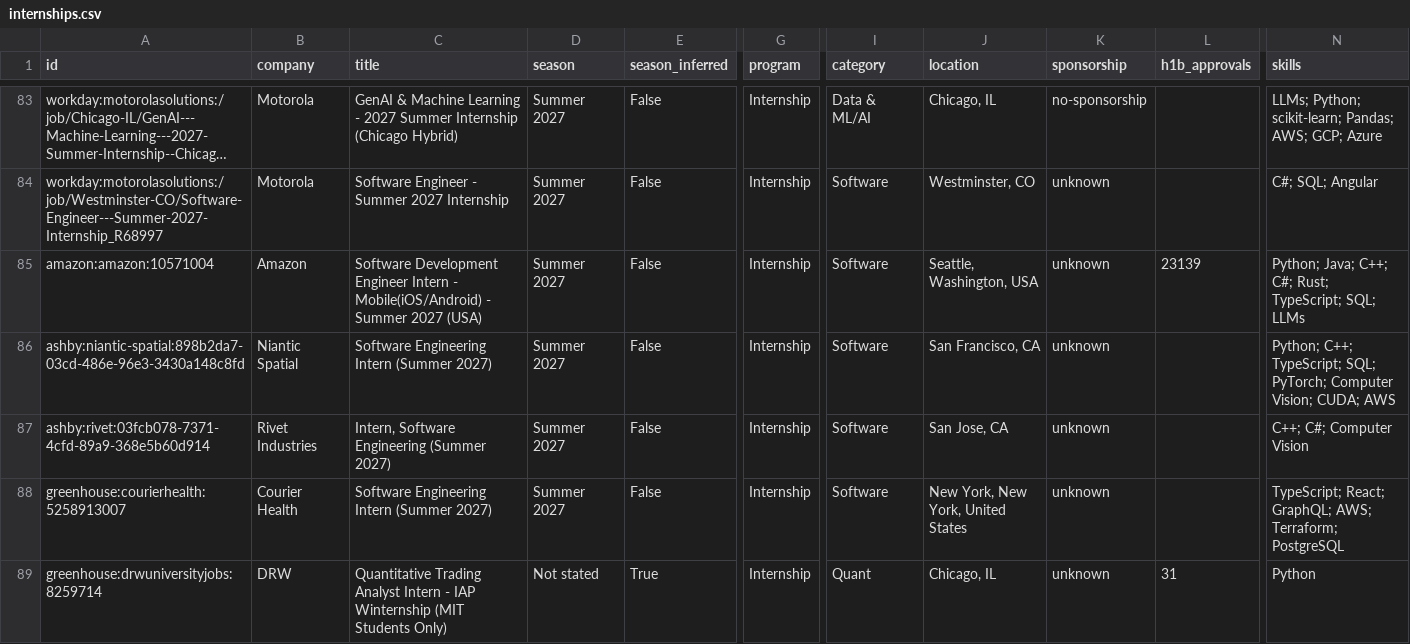
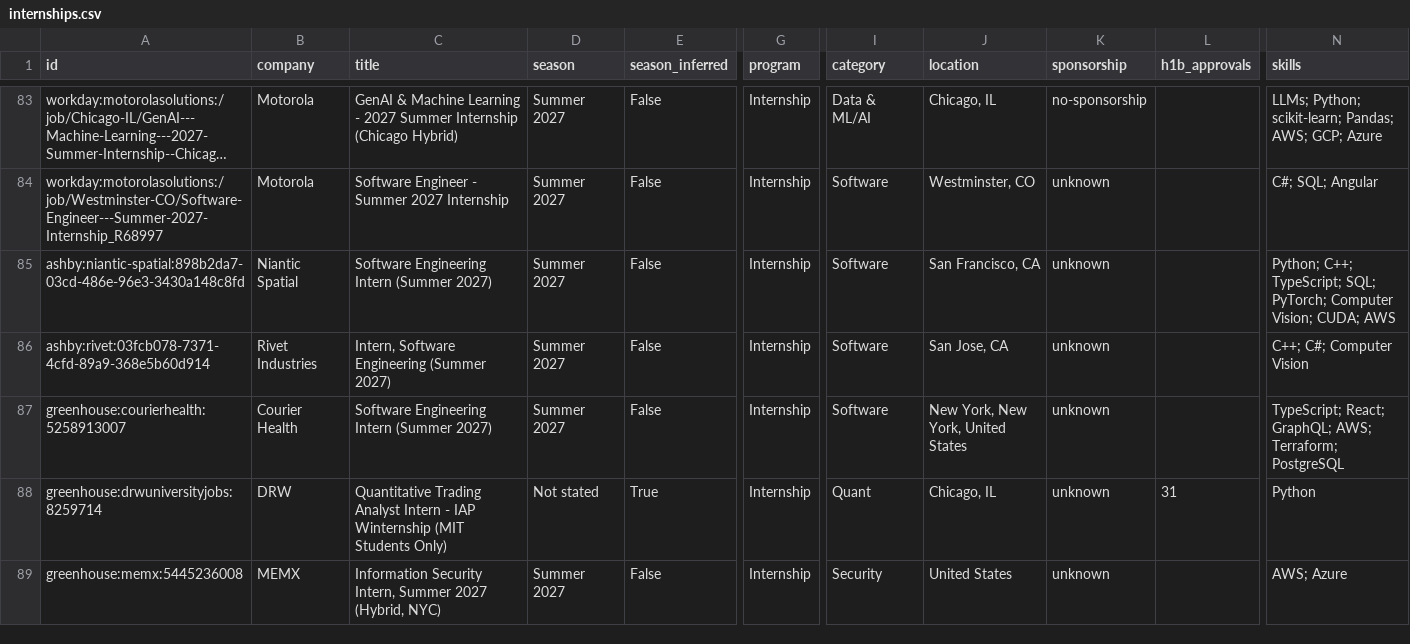
Before and after one commit to EthanChen5291/internship-alerts, a CSV file: data/internships.csv, drawn as a sheet; only a part is shown, gaps mark what is left out; the shorter side is filled out with more unchanged rows; long unchanged cells end in …; removed rows and columns are numbered as before the commit, all else as after; rows hold the shown columns only; the diff covers the shown part only; the diff names each change by its address in the sheet, - before the commit and + after, or states it on an @@ line.

```diff
--- a/data/internships.csv
+++ b/data/internships.csv
-row 85: amazon:amazon:10571004 | Amazon | Software Development Engineer Intern - Mobile(iOS/Android) - Summer 2027 (USA) | Summer 2027 | False | Internship | Software | Seattle, Washington, USA | unknown | 23139 | Python; Java; C++; C#; Rust; TypeScript; SQL; LLMs
```
Also changed, not shown: 1 added row, 7 removed rows, 6 moved rows and 3 edited cells elsewhere in this file, docs/internships.csv, 13 other files.
